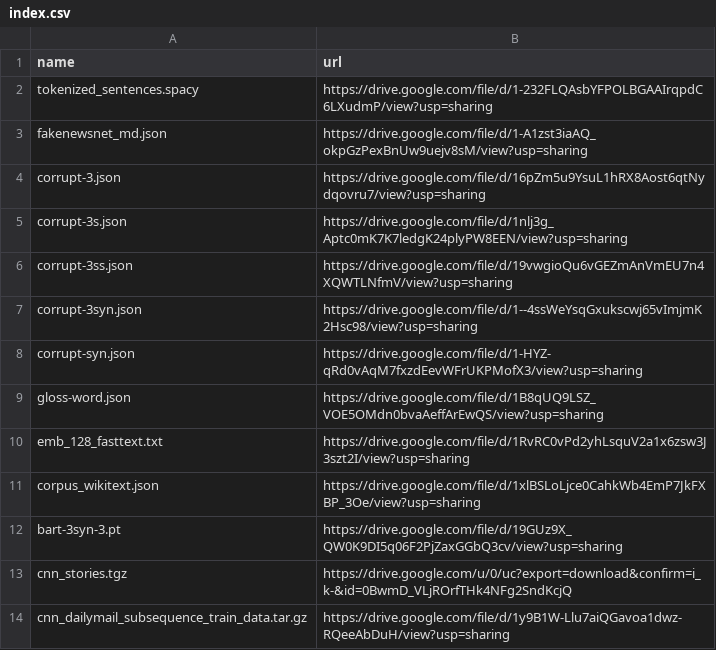
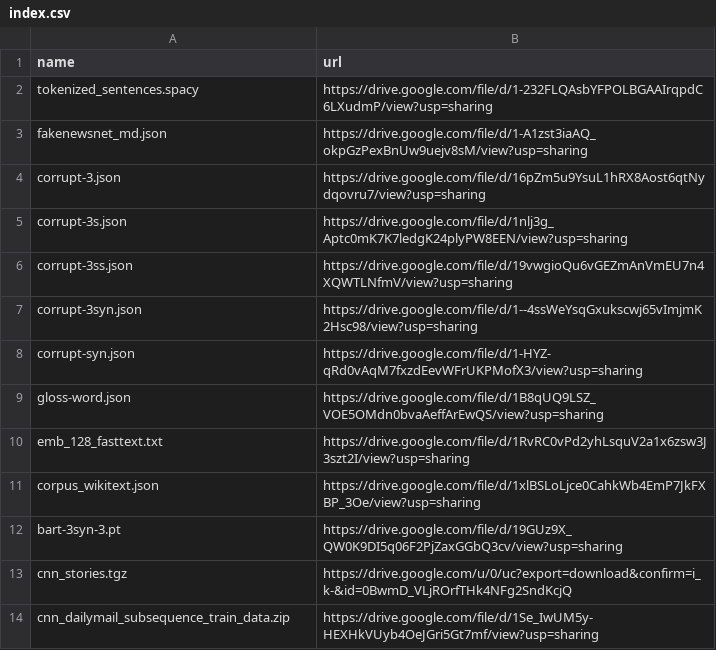
Before and after one commit to zhangruihan1/index, a CSV file: index.csv, drawn as a sheet; removed rows and columns are numbered as before the commit, all else as after; the diff names each change by its address in the sheet, - before the commit and + after, or states it on an @@ line.

Commit message:
Update index.csv

```diff
--- a/index.csv
+++ b/index.csv
-row 14: cnn_dailymail_subsequence_train_data.tar.gz | https://drive.google.com/file/d/1y9B1W-Llu7aiQGavoa1dwz-RQeeAbDuH/view?usp=sharing
+row 14: cnn_dailymail_subsequence_train_data.zip | https://drive.google.com/file/d/1Se_IwUM5y-HEXHkVUyb4OeJGri5Gt7mf/view?usp=sharing
```
